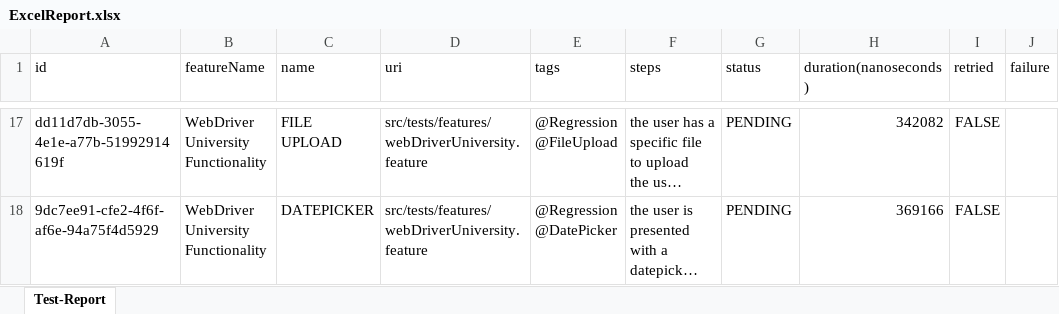
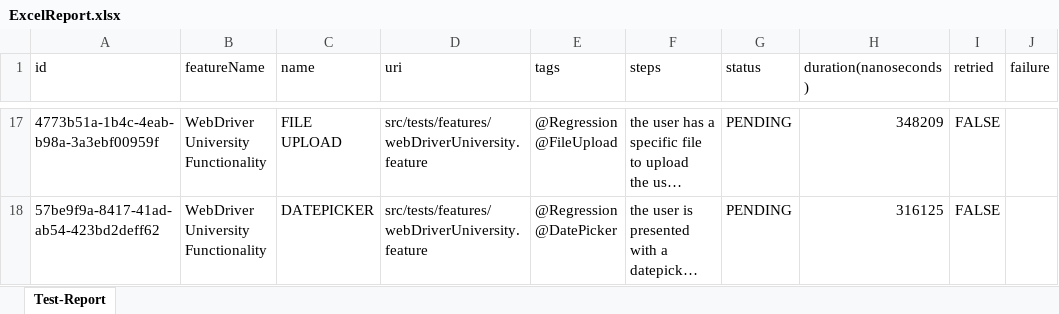
Before and after one commit to rodrigoHaze/rodrigo-sanchez-pet-store-api-automation, an Excel workbook: ExcelReport.xlsx, sheet Test-Report, drawn as a sheet; only a part is shown, gaps mark what is left out; long unchanged cells end in …; values as stored, in another font and other column widths than the file's, no borders; the diff covers the shown part only; the diff names each change by its address in the sheet, - before the commit and + after, or states it on an @@ line.

```diff
--- a/ExcelReport.xlsx (sheet Test-Report)
+++ b/ExcelReport.xlsx (sheet Test-Report)
-A17 (id): dd11d7db-3055-4e1e-a77b-51992914619f
+A17 (id): 4773b51a-1b4c-4eab-b98a-3a3ebf00959f
-H17 (duration(nanoseconds)): 342082
+H17 (duration(nanoseconds)): 348209
-A18 (id): 9dc7ee91-cfe2-4f6f-af6e-94a75f4d5929
+A18 (id): 57be9f9a-8417-41ad-ab54-423bd2deff62
-H18 (duration(nanoseconds)): 369166
+H18 (duration(nanoseconds)): 316125
```
Also changed, not shown: 32 edited cells elsewhere in this sheet, 6 other files.
